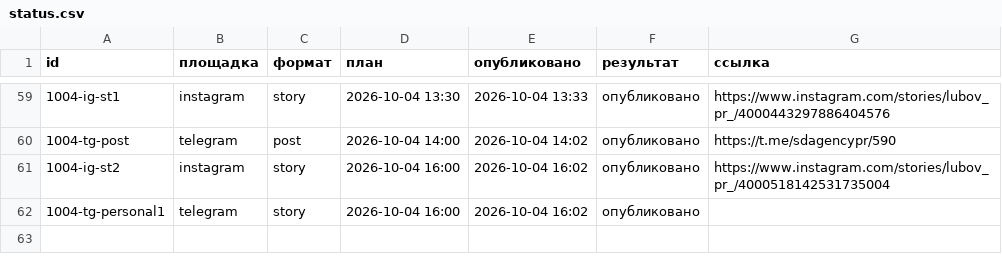
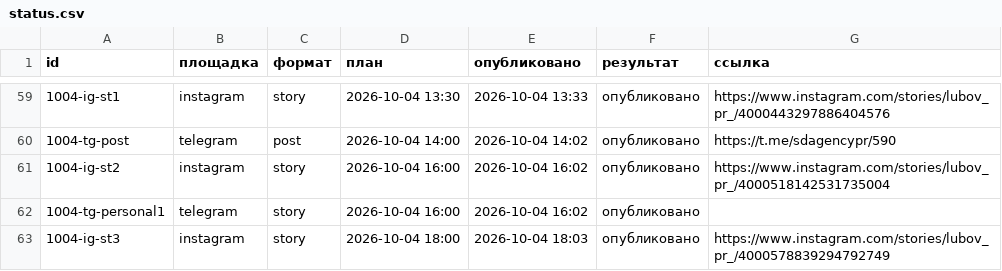
Before and after one commit to pavlik10011991-commits/avtoposter-lubovy, a CSV file: status.csv, drawn as a sheet; only a part is shown, gaps mark what is left out; the diff names each change by its address in the sheet, - before the commit and + after, or states it on an @@ line.

Commit message:
журнал: 2026-10-04 15:03 UTC

```diff
--- a/status.csv
+++ b/status.csv
+row 63: 1004-ig-st3 | instagram | story | 2026-10-04 18:00 | 2026-10-04 18:03 | опубликовано | https://www.instagram.com/stories/lubov_pr_/4000578839294792749
```
